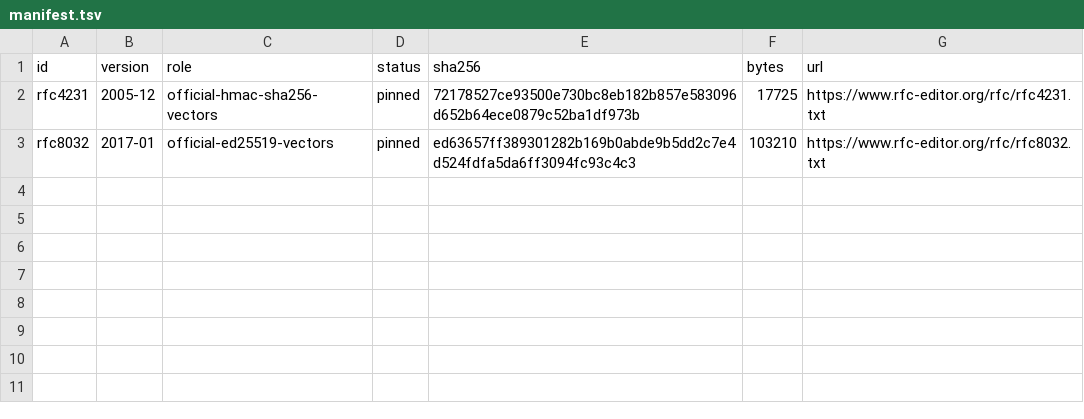
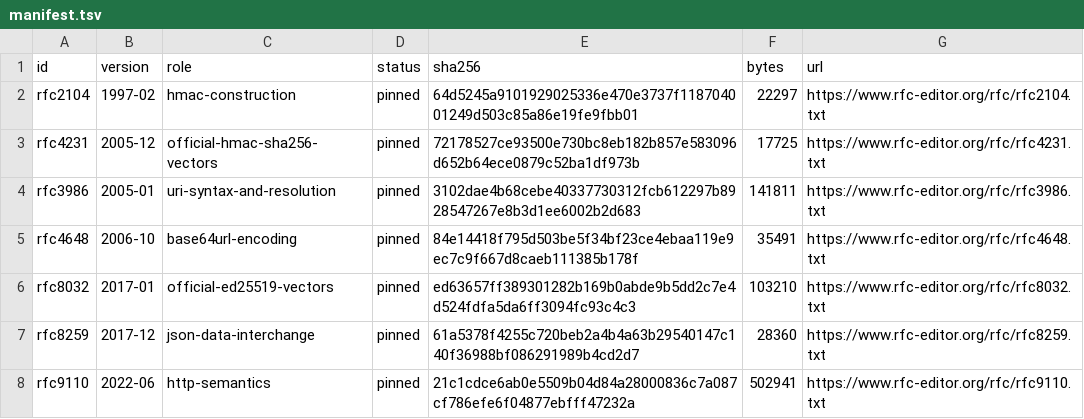
Before and after one commit to faustbrian/golib, a TSV file: pkg/capability/specification/manifest.tsv, drawn as a sheet.

Commit message:
docs(capability): govern protocol decisions
Record the interpretations that complete the capability v1 contract so
wire, authority, replay, and transport choices remain auditable.

Impact: patch

```diff
--- a/pkg/capability/specification/manifest.tsv
+++ b/pkg/capability/specification/manifest.tsv
@@ -1,3 +1,8 @@
 id	version	role	status	sha256	bytes	url
+rfc2104	1997-02	hmac-construction	pinned	64d5245a9101929025336e470e3737f118704001249d503c85a86e19fe9fbb01	22297	https://www.rfc-editor.org/rfc/rfc2104.txt
 rfc4231	2005-12	official-hmac-sha256-vectors	pinned	72178527ce93500e730bc8eb182b857e583096d652b64ece0879c52ba1df973b	17725	https://www.rfc-editor.org/rfc/rfc4231.txt
+rfc3986	2005-01	uri-syntax-and-resolution	pinned	3102dae4b68cebe40337730312fcb612297b8928547267e8b3d1ee6002b2d683	141811	https://www.rfc-editor.org/rfc/rfc3986.txt
+rfc4648	2006-10	base64url-encoding	pinned	84e14418f795d503be5f34bf23ce4ebaa119e9ec7c9f667d8caeb111385b178f	35491	https://www.rfc-editor.org/rfc/rfc4648.txt
 rfc8032	2017-01	official-ed25519-vectors	pinned	ed63657ff389301282b169b0abde9b5dd2c7e4d524fdfa5da6ff3094fc93c4c3	103210	https://www.rfc-editor.org/rfc/rfc8032.txt
+rfc8259	2017-12	json-data-interchange	pinned	61a5378f4255c720beb2a4b4a63b29540147c140f36988bf086291989b4cd2d7	28360	https://www.rfc-editor.org/rfc/rfc8259.txt
+rfc9110	2022-06	http-semantics	pinned	21c1cdce6ab0e5509b04d84a28000836c7a087cf786efe6f04877ebfff47232a	502941	https://www.rfc-editor.org/rfc/rfc9110.txt
```
Also changed, not shown: 8 other files.
